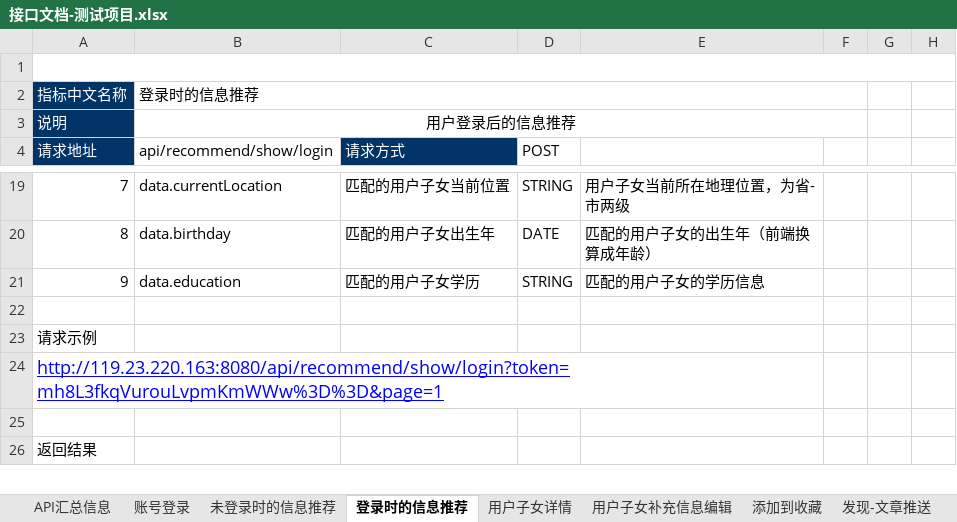
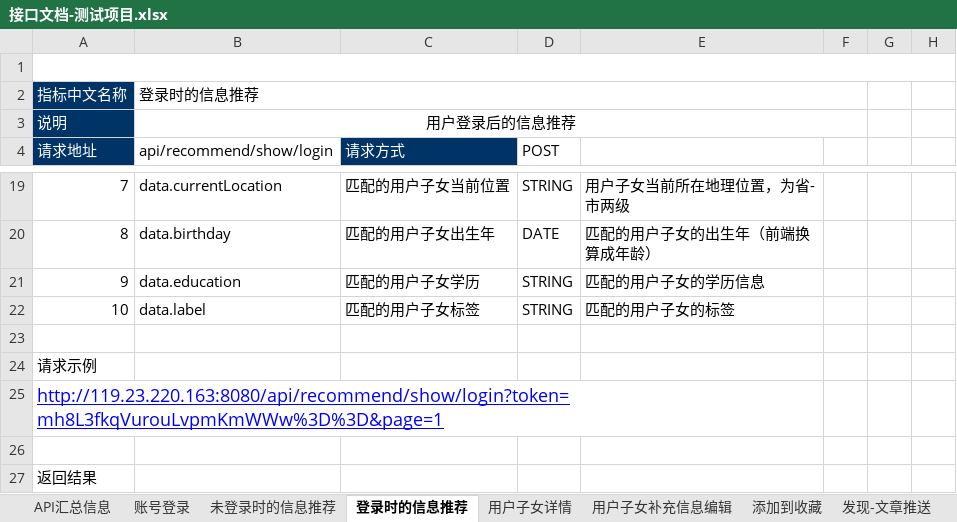
Before and after one commit to AlecxShi/xunli-project, an Excel workbook: src/main/file/接口文档-测试项目.xlsx, sheet 登录时的信息推荐, drawn as a sheet; only a part is shown, gaps mark what is left out; values as stored, in another font and other column widths than the file's, no borders; the diff covers the shown part only; the diff names each change by its address in the sheet, - before the commit and + after, or states it on an @@ line.

```diff
--- a/src/main/file/接口文档-测试项目.xlsx (sheet 登录时的信息推荐)
+++ b/src/main/file/接口文档-测试项目.xlsx (sheet 登录时的信息推荐)
+row 22: 10 | data.label | 匹配的用户子女标签 | STRING | 匹配的用户子女的标签
```
Also changed, not shown: 1 edited cell elsewhere in this sheet, sheet 未登录时的信息推荐, sheet 用户子女详情, 9 other files.
